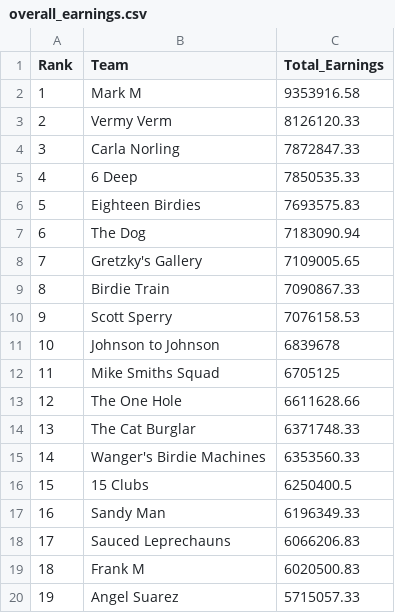
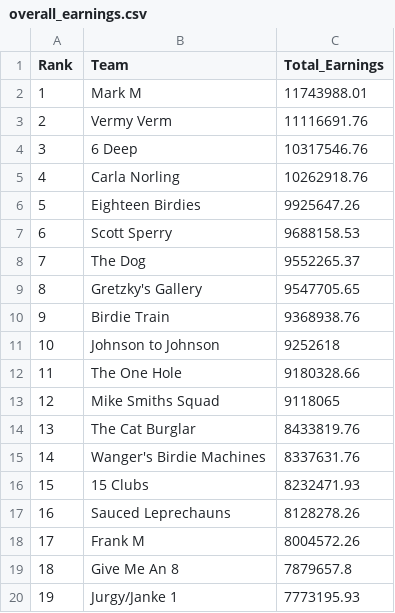
Before and after one commit to sbirkela/shiny-server, a CSV file: Golfstandings/overall_earnings.csv, drawn as a sheet; only a part is shown; the diff covers the shown part only.

```diff
--- a/Golfstandings/overall_earnings.csv
+++ b/Golfstandings/overall_earnings.csv
@@ -1,20 +1,20 @@
 "Rank","Team","Total_Earnings"
-1,"Mark M",9353916.58
-2,"Vermy Verm",8126120.33
-3,"Carla Norling",7872847.33
-4,"6 Deep",7850535.33
-5,"Eighteen Birdies",7693575.83
-6,"The Dog",7183090.94
-7,"Gretzky's Gallery",7109005.65
-8,"Birdie Train",7090867.33
-9,"Scott Sperry",7076158.53
-10,"Johnson to Johnson",6839678
-11,"Mike Smiths Squad",6705125
-12,"The One Hole",6611628.66
-13,"The Cat Burglar",6371748.33
-14,"Wanger's Birdie Machines",6353560.33
-15,"15 Clubs",6250400.5
-16,"Sandy Man",6196349.33
-17,"Sauced Leprechauns",6066206.83
-18,"Frank M",6020500.83
-19,"Angel Suarez",5715057.33
+1,"Mark M",11743988.01
+2,"Vermy Verm",11116691.76
+3,"6 Deep",10317546.76
+4,"Carla Norling",10262918.76
+5,"Eighteen Birdies",9925647.26
+6,"Scott Sperry",9688158.53
+7,"The Dog",9552265.37
+8,"Gretzky's Gallery",9547705.65
+9,"Birdie Train",9368938.76
+10,"Johnson to Johnson",9252618
+11,"The One Hole",9180328.66
+12,"Mike Smiths Squad",9118065
+13,"The Cat Burglar",8433819.76
+14,"Wanger's Birdie Machines",8337631.76
+15,"15 Clubs",8232471.93
+16,"Sauced Leprechauns",8128278.26
+17,"Frank M",8004572.26
+18,"Give Me An 8",7879657.8
+19,"Jurgy/Janke 1",7773195.93
```
Also changed, not shown: 55 edited cells elsewhere in this file, Golfstandings/golfer_detail2.csv, 2 other files.
